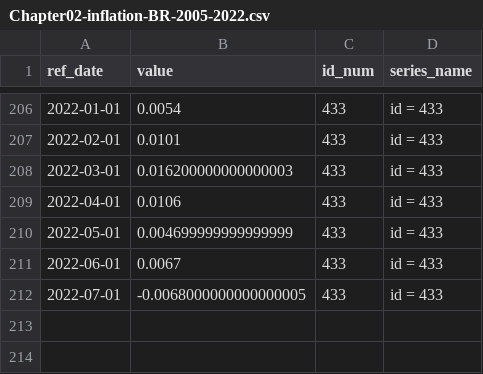
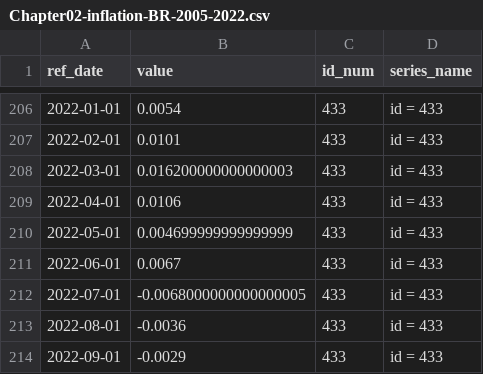
Before and after one commit to msperlin/vdr, a CSV file: inst/extdata/data/Chapter02-inflation-BR-2005-2022.csv, drawn as a sheet; only a part is shown, gaps mark what is left out.

```diff
--- a/inst/extdata/data/Chapter02-inflation-BR-2005-2022.csv
+++ b/inst/extdata/data/Chapter02-inflation-BR-2005-2022.csv
@@ -212 +212,3 @@ ref_date,value,id_num,series_name
 2022-07-01,-0.0068000000000000005,433,id = 433
+2022-08-01,-0.0036,433,id = 433
+2022-09-01,-0.0029,433,id = 433
```
Also changed, not shown: inst/extdata/data/Chapter02-PETR-stock-2015-2022.csv, inst/extdata/data/Chapter02-PETR3-and-BVSP-2015-2022.csv, 5 other files.
